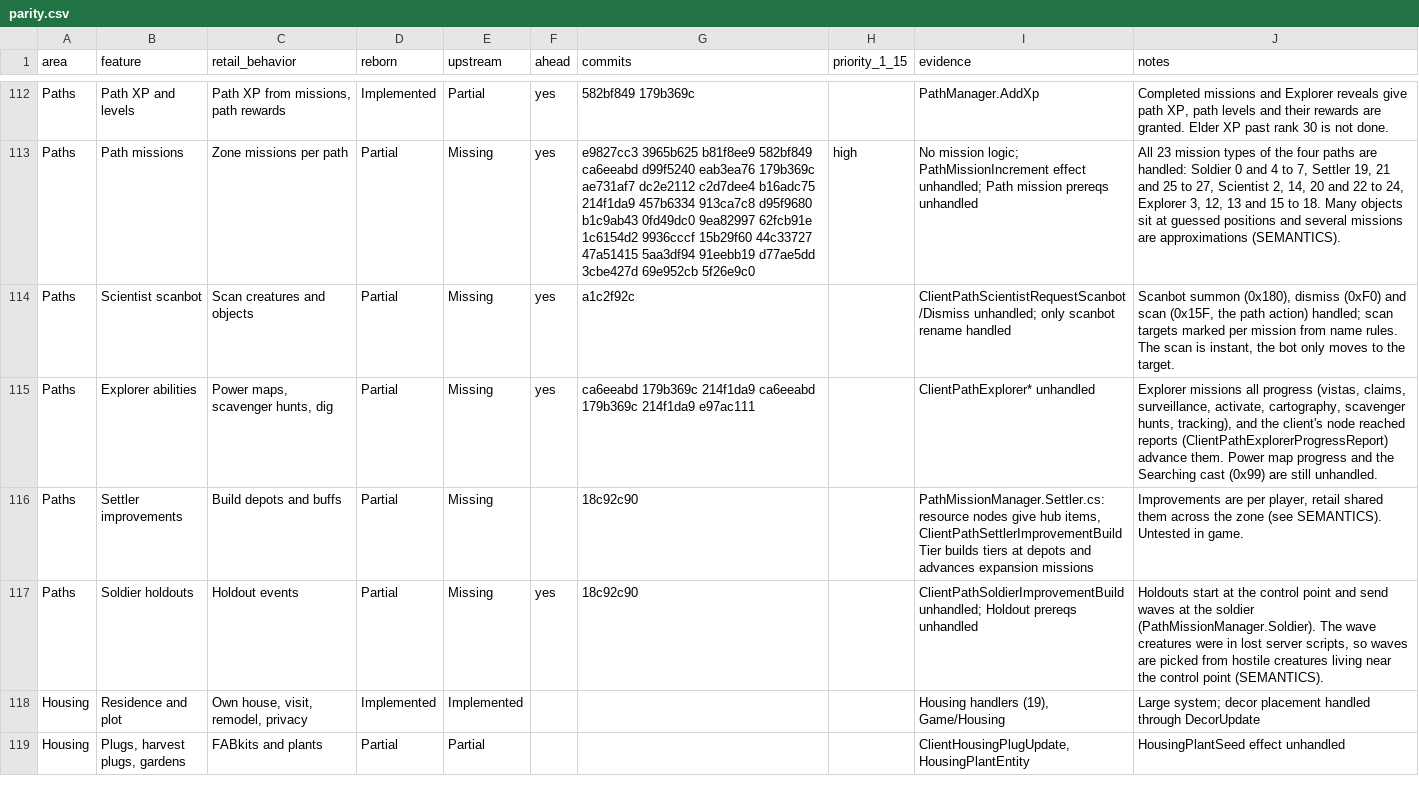
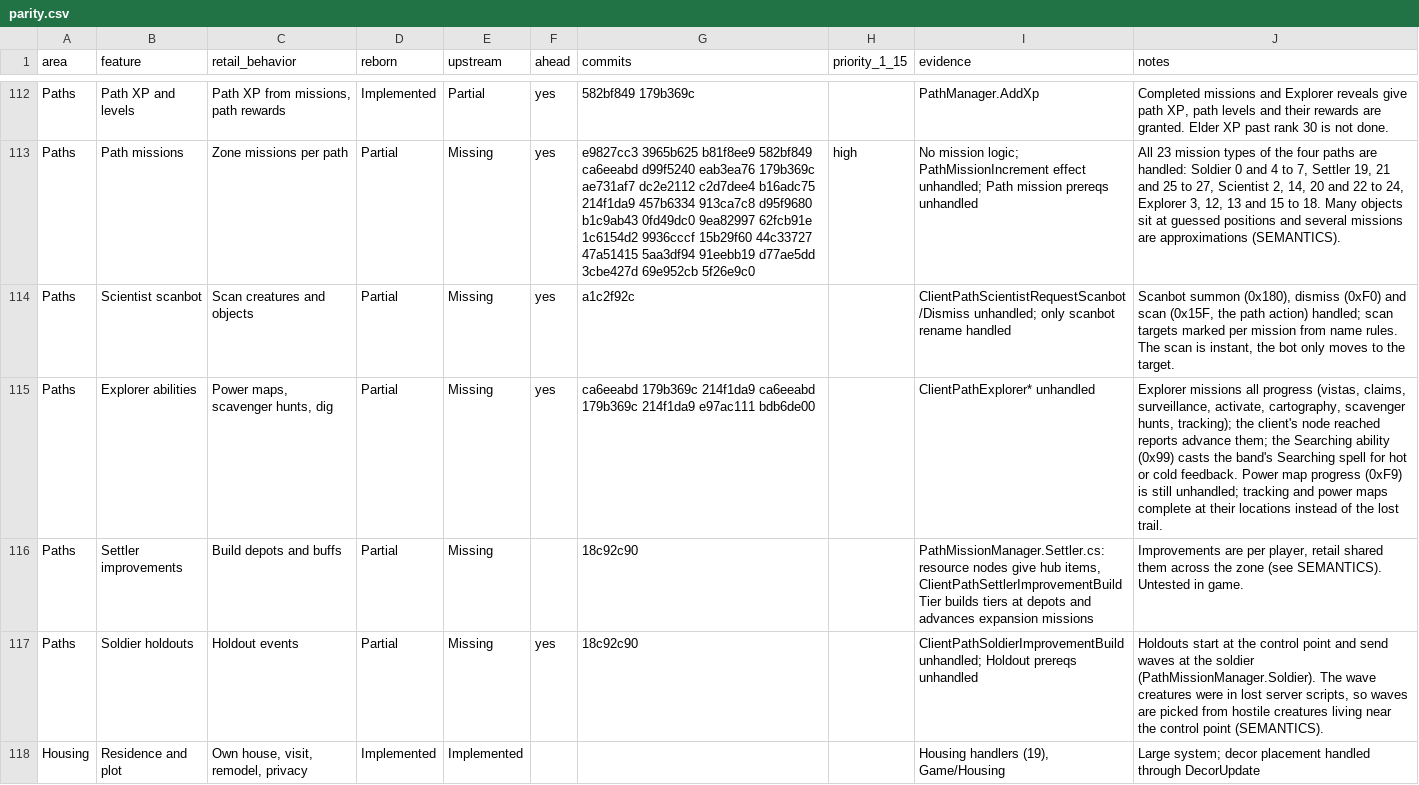
Before and after one commit to th3bluecarp/nexus-reborn, a CSV file: docs/reborn/parity.csv, drawn as a sheet; only a part is shown, gaps mark what is left out; the shorter side is filled out with more unchanged rows.

```diff
--- a/docs/reborn/parity.csv
+++ b/docs/reborn/parity.csv
@@ -114,3 +114,3 @@ Paths,Path missions,Zone missions per path,Partial,Missing,yes,e9827cc3 3965b625
 Paths,Scientist scanbot,Scan creatures and objects,Partial,Missing,yes,a1c2f92c,,ClientPathScientistRequestScanbot/Dismiss unhandled; only scanbot rename handled,"Scanbot summon (0x180), dismiss (0xF0) and scan (0x15F, the path action) handled; scan targets marked per mission from name rules. The scan is instant, the bot only moves to the target."
-Paths,Explorer abilities,"Power maps, scavenger hunts, dig",Partial,Missing,yes,ca6eeabd 179b369c 214f1da9 ca6eeabd 179b369c 214f1da9 e97ac111,,ClientPathExplorer* unhandled,"Explorer missions all progress (vistas, claims, surveillance, activate, cartography, scavenger hunts, tracking), and the client's node reached reports (ClientPathExplorerProgressReport) advance them. Power map progress and the Searching cast (0x99) are still unhandled."
+Paths,Explorer abilities,"Power maps, scavenger hunts, dig",Partial,Missing,yes,ca6eeabd 179b369c 214f1da9 ca6eeabd 179b369c 214f1da9 e97ac111 bdb6de00,,ClientPathExplorer* unhandled,"Explorer missions all progress (vistas, claims, surveillance, activate, cartography, scavenger hunts, tracking); the client's node reached reports advance them; the Searching ability (0x99) casts the band's Searching spell for hot or cold feedback. Power map progress (0xF9) is still unhandled; tracking and power maps complete at their locations instead of the lost trail."
 Paths,Settler improvements,Build depots and buffs,Partial,Missing,,18c92c90,,"PathMissionManager.Settler.cs: resource nodes give hub items, ClientPathSettlerImprovementBuildTier builds tiers at depots and advances expansion missions","Improvements are per player, retail shared them across the zone (see SEMANTICS). Untested in game."
```
Also changed, not shown: 1 other file.
